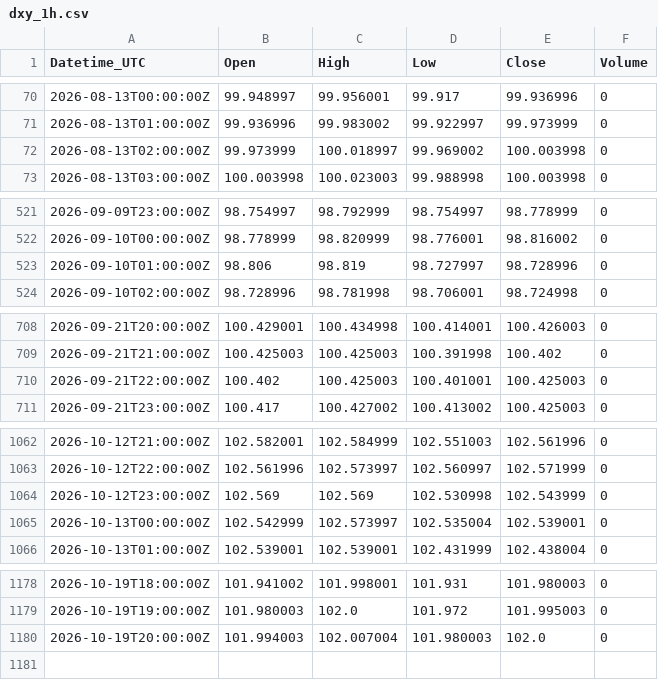
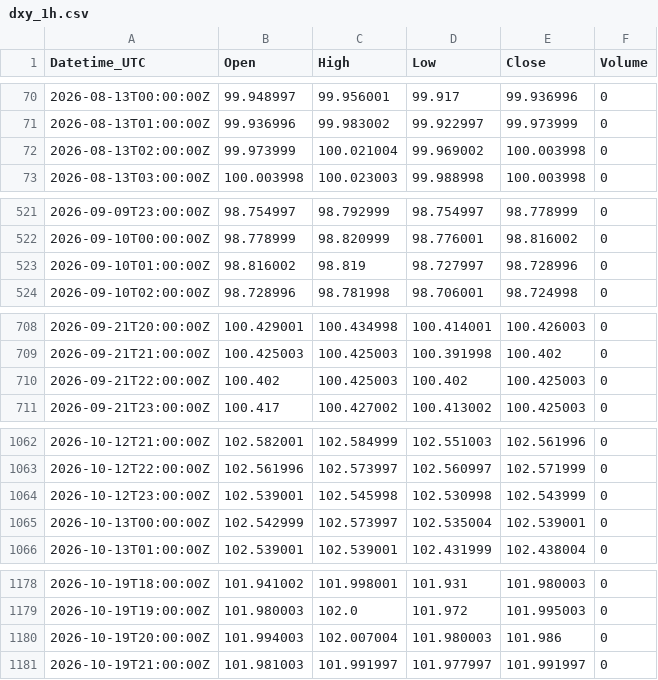
Before and after one commit to Kubula-xu/claude-finance-data, a CSV file: data/dxy_1h.csv, drawn as a sheet; only a part is shown, gaps mark what is left out; the diff covers the shown part only.

```diff
--- a/data/dxy_1h.csv
+++ b/data/dxy_1h.csv
@@ -71,3 +71,3 @@ Datetime_UTC,Open,High,Low,Close,Volume
 2026-08-13T01:00:00Z,99.936996,99.983002,99.922997,99.973999,0
-2026-08-13T02:00:00Z,99.973999,100.018997,99.969002,100.003998,0
+2026-08-13T02:00:00Z,99.973999,100.021004,99.969002,100.003998,0
 2026-08-13T03:00:00Z,100.003998,100.023003,99.988998,100.003998,0
@@ -522,3 +522,3 @@ Datetime_UTC,Open,High,Low,Close,Volume
 2026-09-10T00:00:00Z,98.778999,98.820999,98.776001,98.816002,0
-2026-09-10T01:00:00Z,98.806,98.819,98.727997,98.728996,0
+2026-09-10T01:00:00Z,98.816002,98.819,98.727997,98.728996,0
 2026-09-10T02:00:00Z,98.728996,98.781998,98.706001,98.724998,0
@@ -709,3 +709,3 @@ Datetime_UTC,Open,High,Low,Close,Volume
 2026-09-21T21:00:00Z,100.425003,100.425003,100.391998,100.402,0
-2026-09-21T22:00:00Z,100.402,100.425003,100.401001,100.425003,0
+2026-09-21T22:00:00Z,100.402,100.425003,100.402,100.425003,0
 2026-09-21T23:00:00Z,100.417,100.427002,100.413002,100.425003,0
@@ -1063,3 +1063,3 @@ Datetime_UTC,Open,High,Low,Close,Volume
 2026-10-12T22:00:00Z,102.561996,102.573997,102.560997,102.571999,0
-2026-10-12T23:00:00Z,102.569,102.569,102.530998,102.543999,0
+2026-10-12T23:00:00Z,102.539001,102.545998,102.530998,102.543999,0
 2026-10-13T00:00:00Z,102.542999,102.573997,102.535004,102.539001,0
@@ -1179,2 +1179,3 @@ Datetime_UTC,Open,High,Low,Close,Volume
 2026-10-19T19:00:00Z,101.980003,102.0,101.972,101.995003,0
-2026-10-19T20:00:00Z,101.994003,102.007004,101.980003,102.0,0
+2026-10-19T20:00:00Z,101.994003,102.007004,101.980003,101.986,0
+2026-10-19T21:00:00Z,101.981003,101.991997,101.977997,101.991997,0
```
Also changed, not shown: 2 edited cells elsewhere in this file, data/dxy_15m.csv, data/gold_15m.csv, 38 other files.
